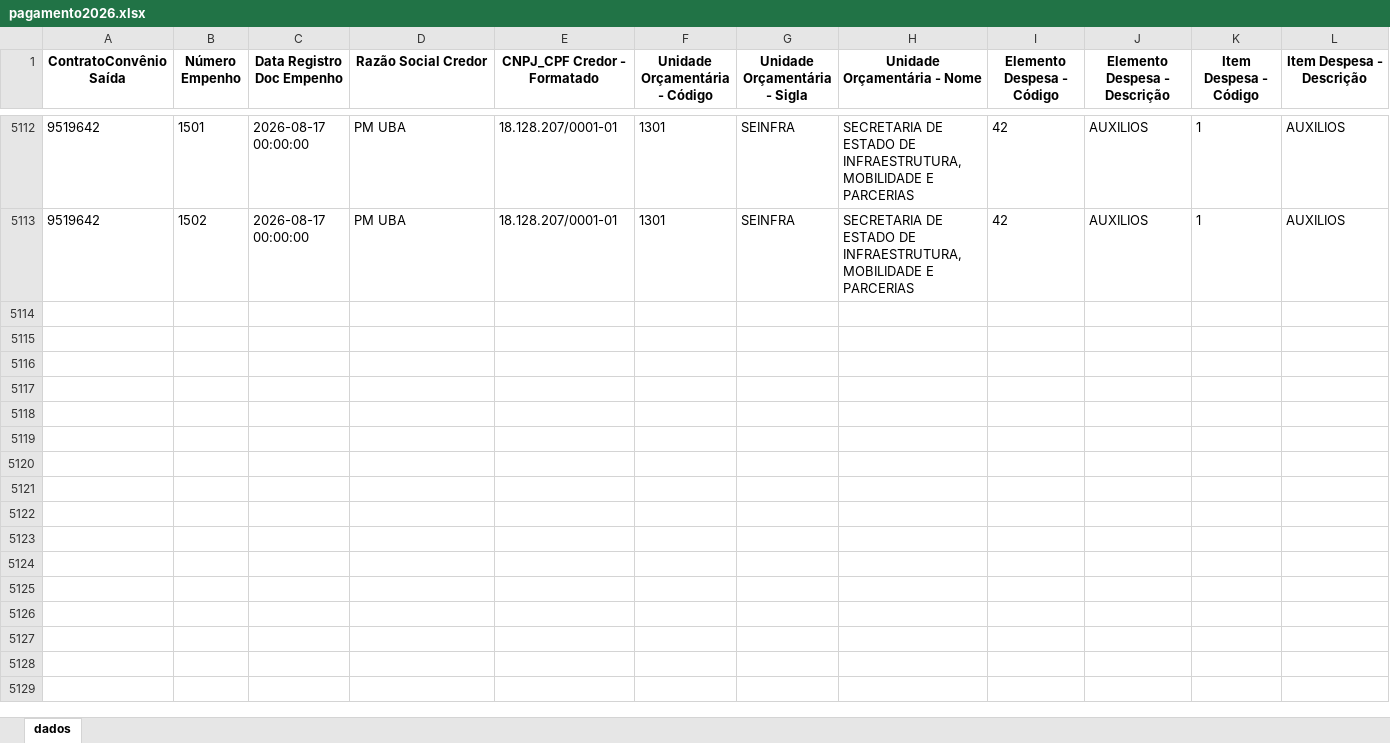
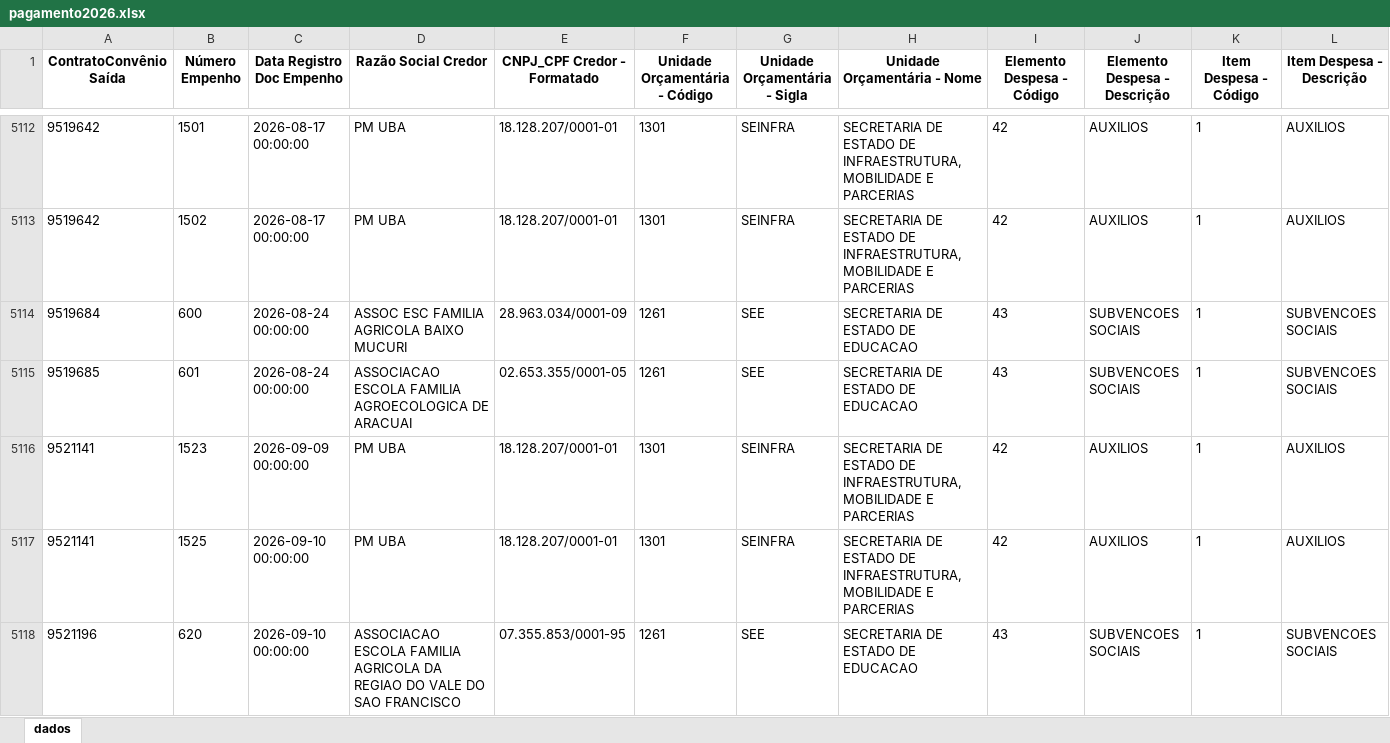
Before and after one commit to transparencia-mg/portal_convenios_saida, an Excel workbook: upload/pagamento2026.xlsx, sheet dados, drawn as a sheet; only a part is shown, gaps mark what is left out; values as stored, in another font and other column widths than the file's, no borders; rows hold the shown columns only; the diff names each change by its address in the sheet, - before the commit and + after, or states it on an @@ line.

```diff
--- a/upload/pagamento2026.xlsx (sheet dados)
+++ b/upload/pagamento2026.xlsx (sheet dados)
+row 5114: 9519684 | 600 | 2026-08-24 00:00:00 | ASSOC ESC FAMILIA AGRICOLA BAIXO MUCURI | 28.963.034/0001-09 | 1261 | SEE | SECRETARIA DE ESTADO DE EDUCACAO | 43 | SUBVENCOES SOCIAIS | 1 | SUBVENCOES SOCIAIS
+row 5115: 9519685 | 601 | 2026-08-24 00:00:00 | ASSOCIACAO ESCOLA FAMILIA AGROECOLOGICA DE ARACUAI | 02.653.355/0001-05 | 1261 | SEE | SECRETARIA DE ESTADO DE EDUCACAO | 43 | SUBVENCOES SOCIAIS | 1 | SUBVENCOES SOCIAIS
+row 5116: 9521141 | 1523 | 2026-09-09 00:00:00 | PM UBA | 18.128.207/0001-01 | 1301 | SEINFRA | SECRETARIA DE ESTADO DE INFRAESTRUTURA, MOBILIDADE E PARCERIAS | 42 | AUXILIOS | 1 | AUXILIOS
+row 5117: 9521141 | 1525 | 2026-09-10 00:00:00 | PM UBA | 18.128.207/0001-01 | 1301 | SEINFRA | SECRETARIA DE ESTADO DE INFRAESTRUTURA, MOBILIDADE E PARCERIAS | 42 | AUXILIOS | 1 | AUXILIOS
+row 5118: 9521196 | 620 | 2026-09-10 00:00:00 | ASSOCIACAO ESCOLA FAMILIA AGRICOLA DA REGIAO DO VALE DO SAO FRANCISCO | 07.355.853/0001-95 | 1261 | SEE | SECRETARIA DE ESTADO DE EDUCACAO | 43 | SUBVENCOES SOCIAIS | 1 | SUBVENCOES SOCIAIS
```
Also changed, not shown: upload/pagamento2022.xlsx, upload/pagamento2023.xlsx, 8 other files.
